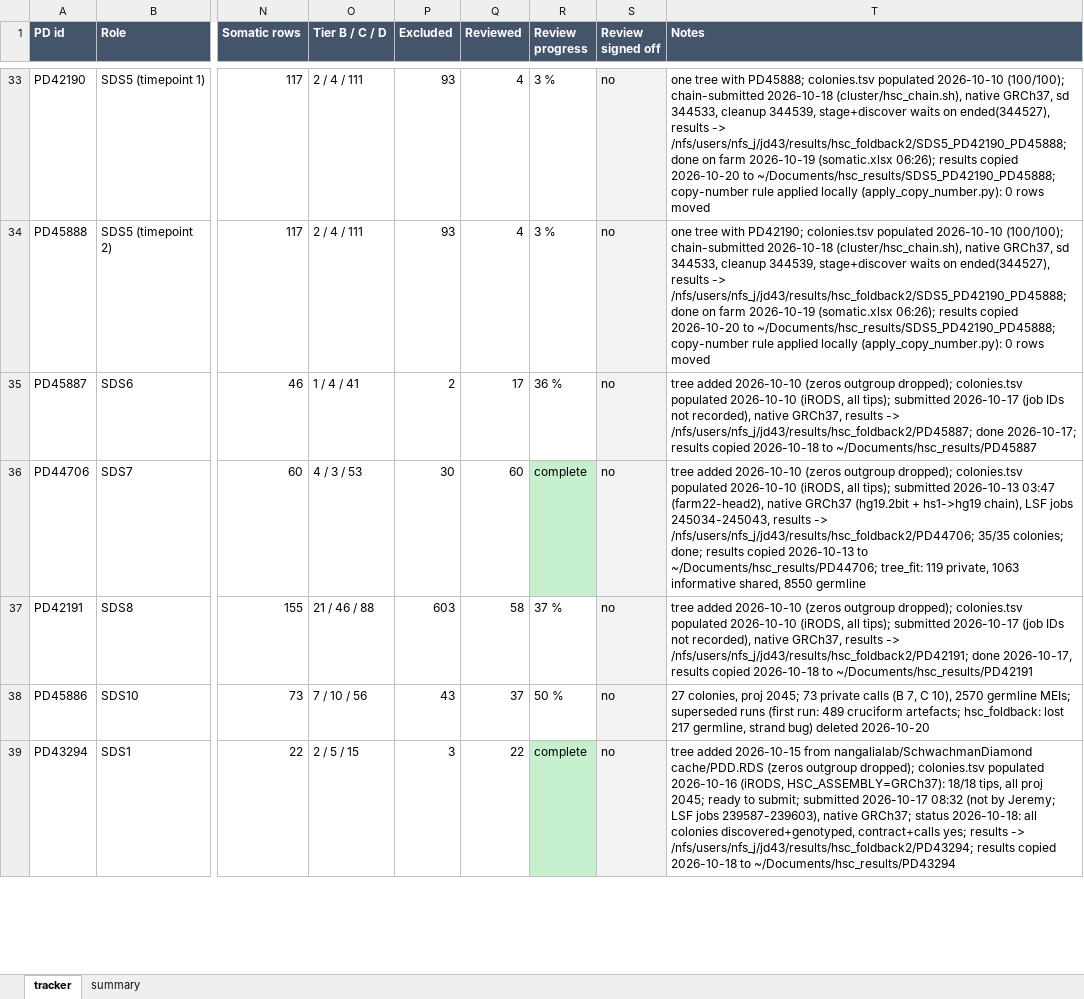
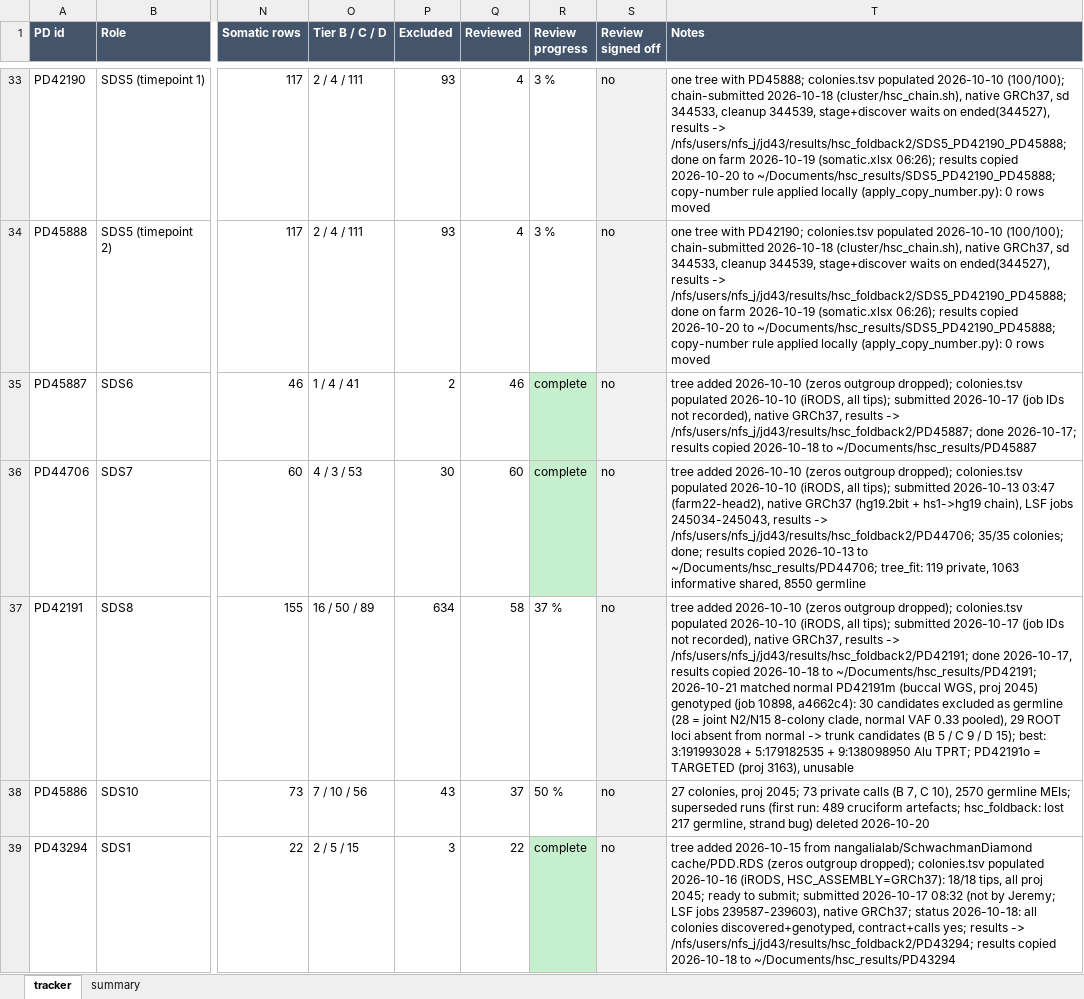
Before and after one commit to jeremydeuel/PEAR-TREE, an Excel workbook: patients/run_tracker.xlsx, sheet tracker, drawn as a sheet; only a part is shown, gaps mark what is left out; values as stored, in another font and other column widths than the file's, no borders; the diff names each change by its address in the sheet, - before the commit and + after, or states it on an @@ line.

```diff
--- a/patients/run_tracker.xlsx (sheet tracker)
+++ b/patients/run_tracker.xlsx (sheet tracker)
-Q35 (Reviewed): 17
+Q35 (Reviewed): 46
-R35 (Review progress): 36 %
+R35 (Review progress): complete
-R35 fill: none
+R35 fill: #C6EFCE
-O37 (Tier B / C / D): 21 / 46 / 88
+O37 (Tier B / C / D): 16 / 50 / 89
-P37 (Excluded): 603
+P37 (Excluded): 634
-T37 (Notes): …2026-10-18 to ~/Documents/hsc_results/PD42191
+T37 (Notes): …2026-10-18 to ~/Documents/hsc_results/PD42191; 2026-10-21 matched normal PD42191m (buccal WGS, proj 2045) genotyped (job 10898, a4662c4): 30 candidates excluded as germline (28 = joint N2/N15 8-colony clade, normal VAF 0.33 pooled), 29 ROOT loci absent from normal -> trunk candidates (B 5 / C 9 / D 15); best: 3:191993028 + 5:179182535 + 9:138098950 Alu TPRT; PD42191o = TARGETED (proj 3163), unusable
```
Also changed, not shown: sheet summary, 1 other file.
